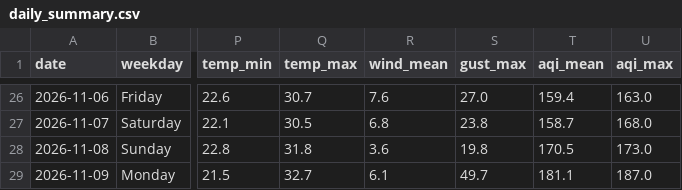
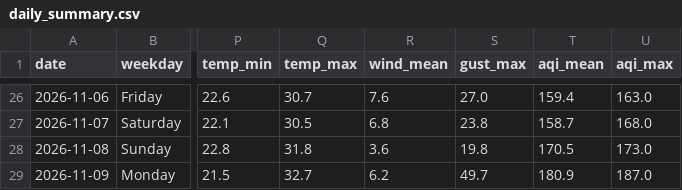
Before and after one commit to wiki-ruhan/Dhaka-Jam-70, a CSV file: data/daily_summary.csv, drawn as a sheet; only a part is shown, gaps mark what is left out; the diff names each change by its address in the sheet, - before the commit and + after, or states it on an @@ line.

```diff
--- a/data/daily_summary.csv
+++ b/data/daily_summary.csv
-R29 (wind_mean): 6.1
+R29 (wind_mean): 6.2
-T29 (aqi_mean): 181.1
+T29 (aqi_mean): 180.9
```
Also changed, not shown: data/conditions.csv, data/daily/ranking/2026-11-09_ranking.csv, 14 other files.
